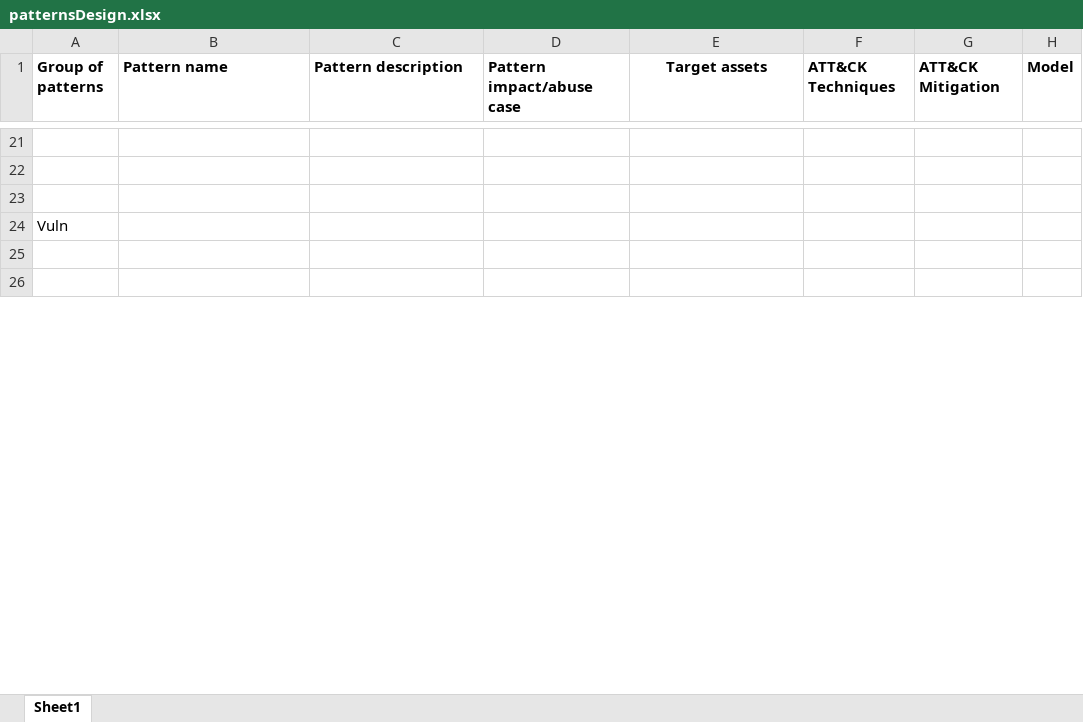
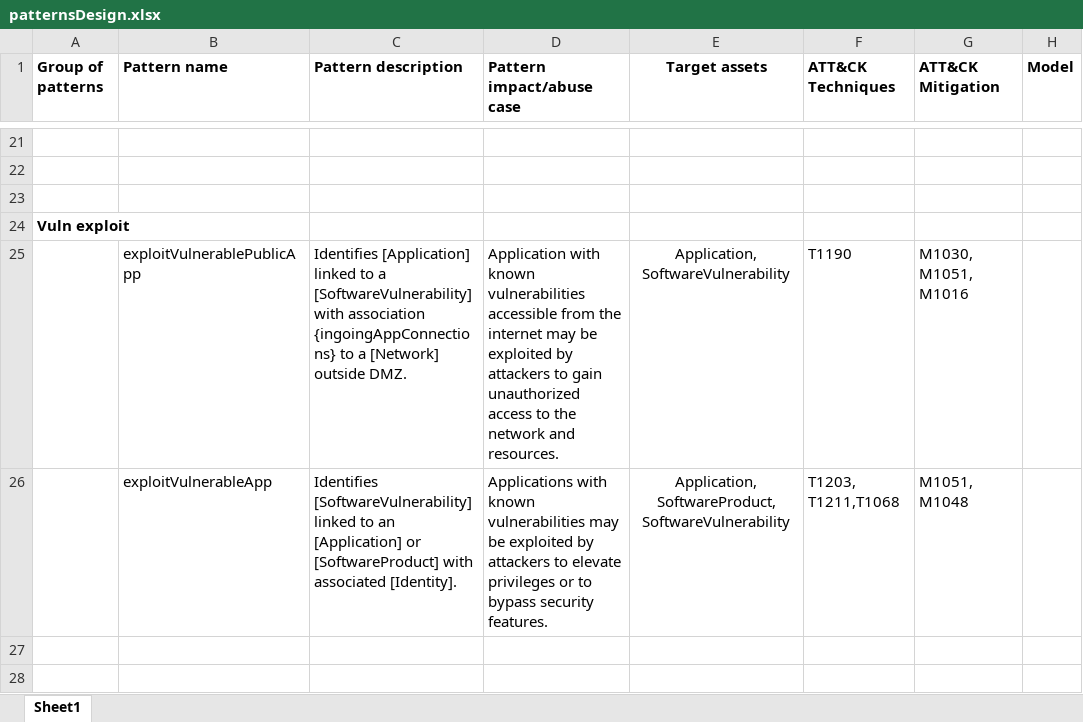
Before and after one commit to JensEk/malPatternEvaluator, an Excel workbook: patternsDesign.xlsx, sheet Sheet1, drawn as a sheet; only a part is shown, gaps mark what is left out; values as stored, in another font and other column widths than the file's, no borders; the diff covers the shown part only; the diff names each change by its address in the sheet, - before the commit and + after, or states it on an @@ line.

Commit message:
Updated patterns

```diff
--- a/patternsDesign.xlsx (sheet Sheet1)
+++ b/patternsDesign.xlsx (sheet Sheet1)
-A24 (Group of patterns): Vuln
+A24 (Group of patterns): Vuln exploit
-A24 bold: off
+A24 bold: on
+row 25:  | exploitVulnerablePublicApp | Identifies [Application] linked to a [SoftwareVulnerability] with association {ingoingAppConnections} to a [Network] outside DMZ. | Application with known vulnerabilities accessible from the internet may be exploited by attackers to gain unauthorized access to the network and resources. | Application, SoftwareVulnerability | T1190 | M1030, M1051, M1016
+row 26:  | exploitVulnerableApp | Identifies [SoftwareVulnerability] linked to an [Application] or [SoftwareProduct] with associated [Identity]. | Applications with known vulnerabilities may be exploited by attackers to elevate privileges or to bypass security features. | Application, SoftwareProduct, SoftwareVulnerability | T1203, T1211,T1068 | M1051, M1048
```
Also changed, not shown: 5 edited cells and cell formats elsewhere in this sheet, 6 other files.
